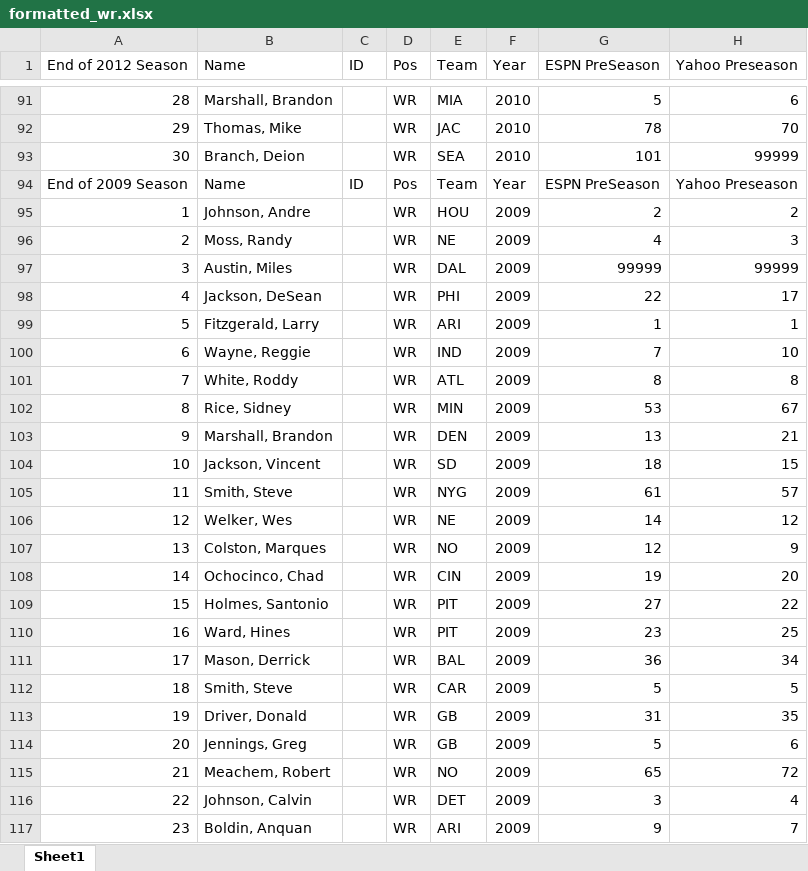
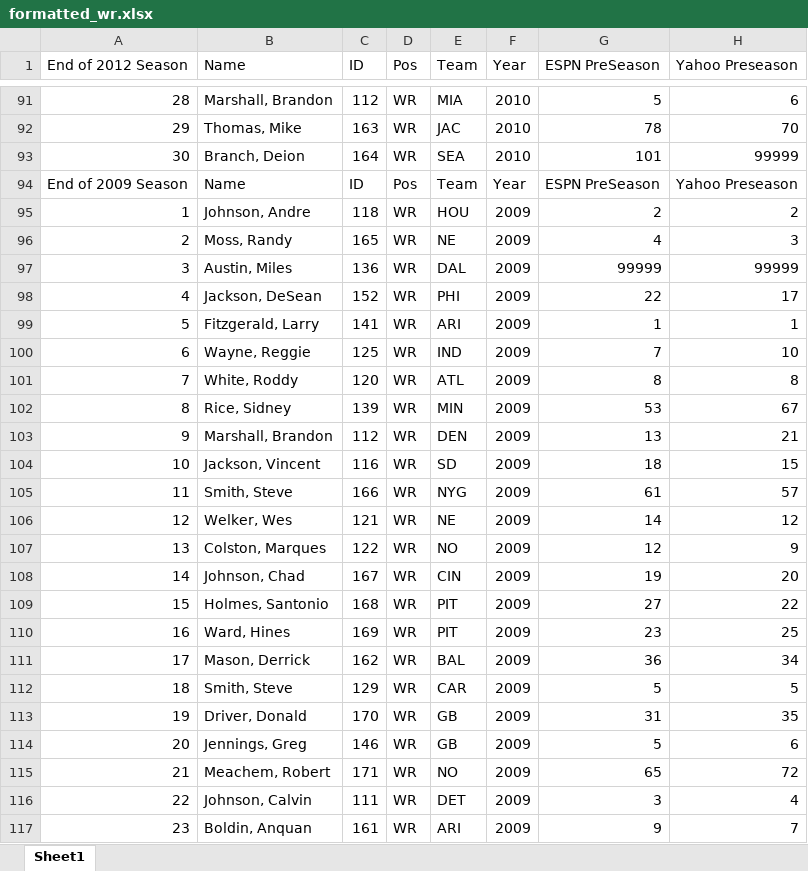
Before and after one commit to johnyo/ffb, an Excel workbook: data_formatted/formatted_wr.xlsx, sheet Sheet1, drawn as a sheet; only a part is shown, gaps mark what is left out; values as stored, in another font and other column widths than the file's, no borders; the diff covers the shown part only; the diff names each change by its address in the sheet, - before the commit and + after, or states it on an @@ line.

```diff
--- a/data_formatted/formatted_wr.xlsx (sheet Sheet1)
+++ b/data_formatted/formatted_wr.xlsx (sheet Sheet1)
-C91 (ID): (empty)
+C91 (ID): 112
-C92 (ID): (empty)
+C92 (ID): 163
-C93 (ID): (empty)
+C93 (ID): 164
-C95 (ID): (empty)
+C95 (ID): 118
-C96 (ID): (empty)
+C96 (ID): 165
-C97 (ID): (empty)
+C97 (ID): 136
-C98 (ID): (empty)
+C98 (ID): 152
-C99 (ID): (empty)
+C99 (ID): 141
-C100 (ID): (empty)
+C100 (ID): 125
-C101 (ID): (empty)
+C101 (ID): 120
-C102 (ID): (empty)
+C102 (ID): 139
-C103 (ID): (empty)
+C103 (ID): 112
-C104 (ID): (empty)
+C104 (ID): 116
-C105 (ID): (empty)
+C105 (ID): 166
-C106 (ID): (empty)
+C106 (ID): 121
-C107 (ID): (empty)
+C107 (ID): 122
-B108 (Name): Ochocinco, Chad
+B108 (Name): Johnson, Chad
-C108 (ID): (empty)
+C108 (ID): 167
-C109 (ID): (empty)
+C109 (ID): 168
-C110 (ID): (empty)
+C110 (ID): 169
-C111 (ID): (empty)
+C111 (ID): 162
-C112 (ID): (empty)
+C112 (ID): 129
-C113 (ID): (empty)
+C113 (ID): 170
-C114 (ID): (empty)
+C114 (ID): 146
-C115 (ID): (empty)
+C115 (ID): 171
-C116 (ID): (empty)
+C116 (ID): 111
-C117 (ID): (empty)
+C117 (ID): 161
```
Also changed, not shown: 93 edited cells elsewhere in this sheet.
